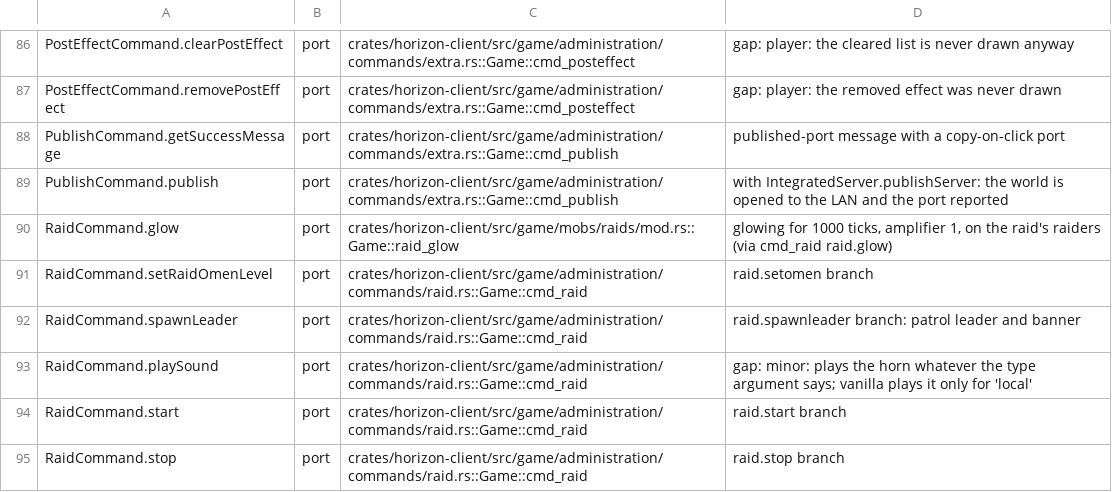
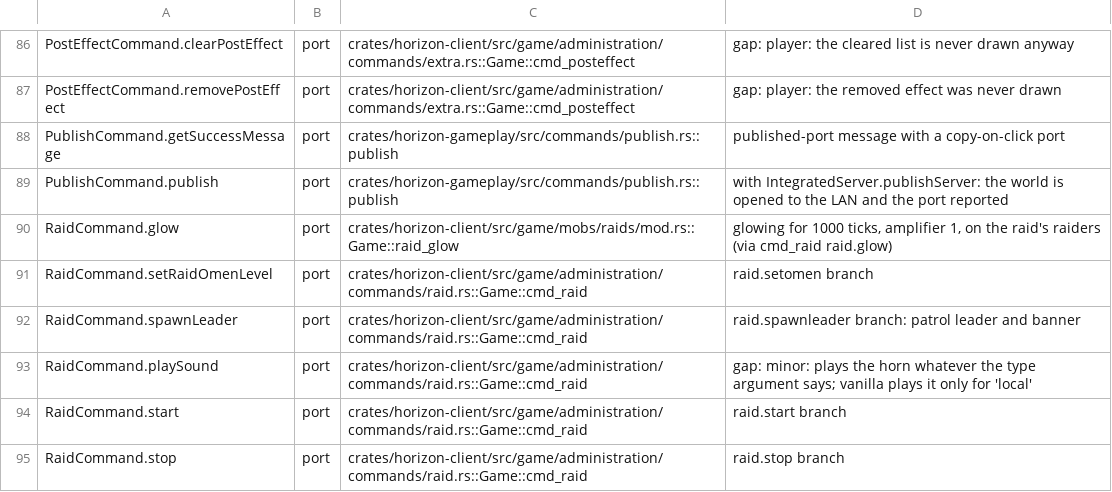
Before and after one commit to 0CYBER/horizon-free, a TSV file: tools/port_map/rest-015.tsv, drawn as a sheet; only a part is shown, gaps mark what is left out.

Commit message:
refactor(gameplay): /publish, /unpublish, /debug, /jfr and /version move to horizon-gameplay (#18218)

```diff
--- a/tools/port_map/rest-015.tsv
+++ b/tools/port_map/rest-015.tsv
@@ -87,4 +87,4 @@ PostEffectCommand.clearPostEffect	port	crates/horizon-client/src/game/administra
 PostEffectCommand.removePostEffect	port	crates/horizon-client/src/game/administration/commands/extra.rs::Game::cmd_posteffect	gap: player: the removed effect was never drawn
-PublishCommand.getSuccessMessage	port	crates/horizon-client/src/game/administration/commands/extra.rs::Game::cmd_publish	published-port message with a copy-on-click port
-PublishCommand.publish	port	crates/horizon-client/src/game/administration/commands/extra.rs::Game::cmd_publish	with IntegratedServer.publishServer: the world is opened to the LAN and the port reported
+PublishCommand.getSuccessMessage	port	crates/horizon-gameplay/src/commands/publish.rs::publish	published-port message with a copy-on-click port
+PublishCommand.publish	port	crates/horizon-gameplay/src/commands/publish.rs::publish	with IntegratedServer.publishServer: the world is opened to the LAN and the port reported
 RaidCommand.glow	port	crates/horizon-client/src/game/mobs/raids/mod.rs::Game::raid_glow	glowing for 1000 ticks, amplifier 1, on the raid's raiders (via cmd_raid raid.glow)
```
Also changed, not shown: tools/port_map/rest-014.tsv, 9 other files.
